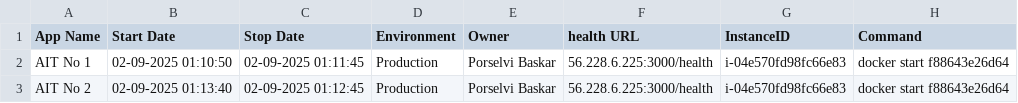
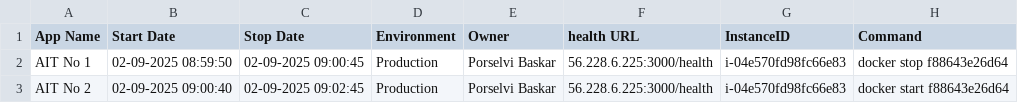
Before and after one commit to porselvibaskar786-oss/Demo, a CSV file: schedule.csv, drawn as a sheet.

Commit message:
Update schedule.csv

```diff
--- a/schedule.csv
+++ b/schedule.csv
@@ -1,3 +1,3 @@
 App Name,Start Date,Stop Date,Environment,Owner,health URL,InstanceID,Command
-AIT No 1,02-09-2025 01:10:50,02-09-2025 01:11:45,Production,Porselvi Baskar,56.228.6.225:3000/health,i-04e570fd98fc66e83, docker start f88643e26d64
-AIT No 2,02-09-2025 01:13:40,02-09-2025 01:12:45,Production,Porselvi Baskar,56.228.6.225:3000/health,i-04e570fd98fc66e83, docker start f88643e26d64
+AIT No 1,02-09-2025 08:59:50,02-09-2025 09:00:45,Production,Porselvi Baskar,56.228.6.225:3000/health,i-04e570fd98fc66e83, docker stop f88643e26d64
+AIT No 2,02-09-2025 09:00:40,02-09-2025 09:02:45,Production,Porselvi Baskar,56.228.6.225:3000/health,i-04e570fd98fc66e83, docker start f88643e26d64
```
